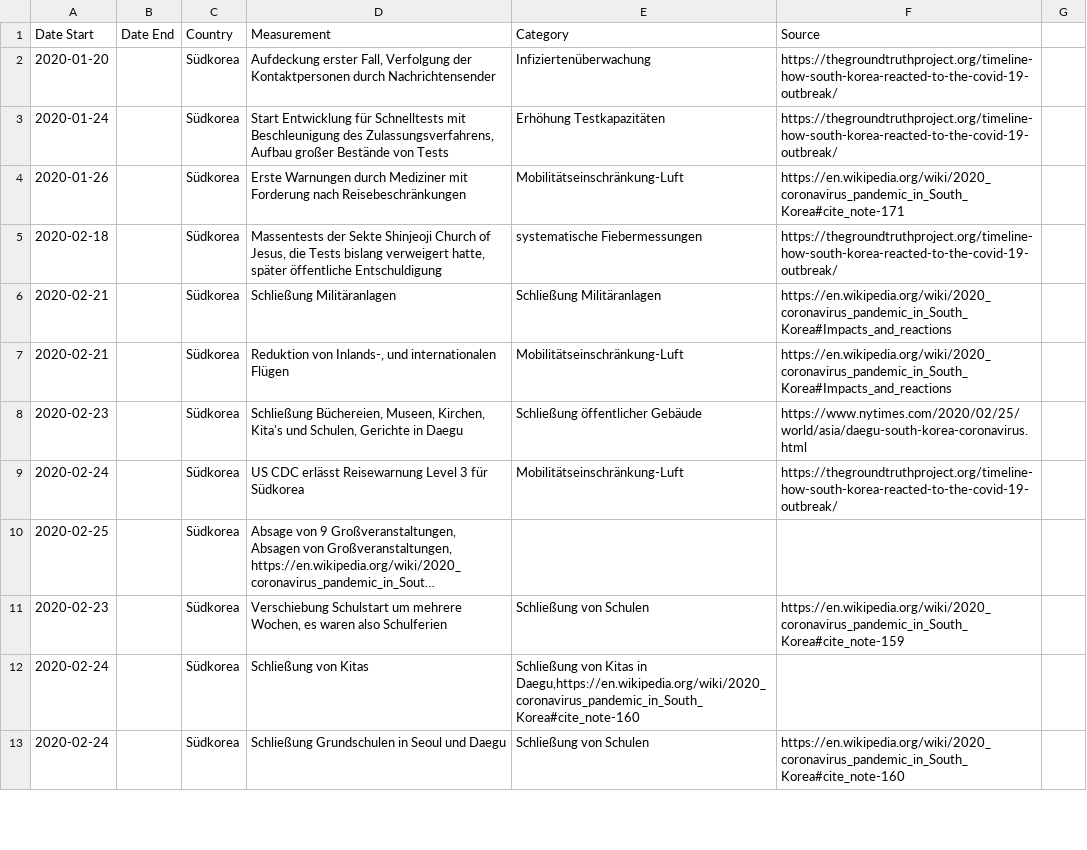
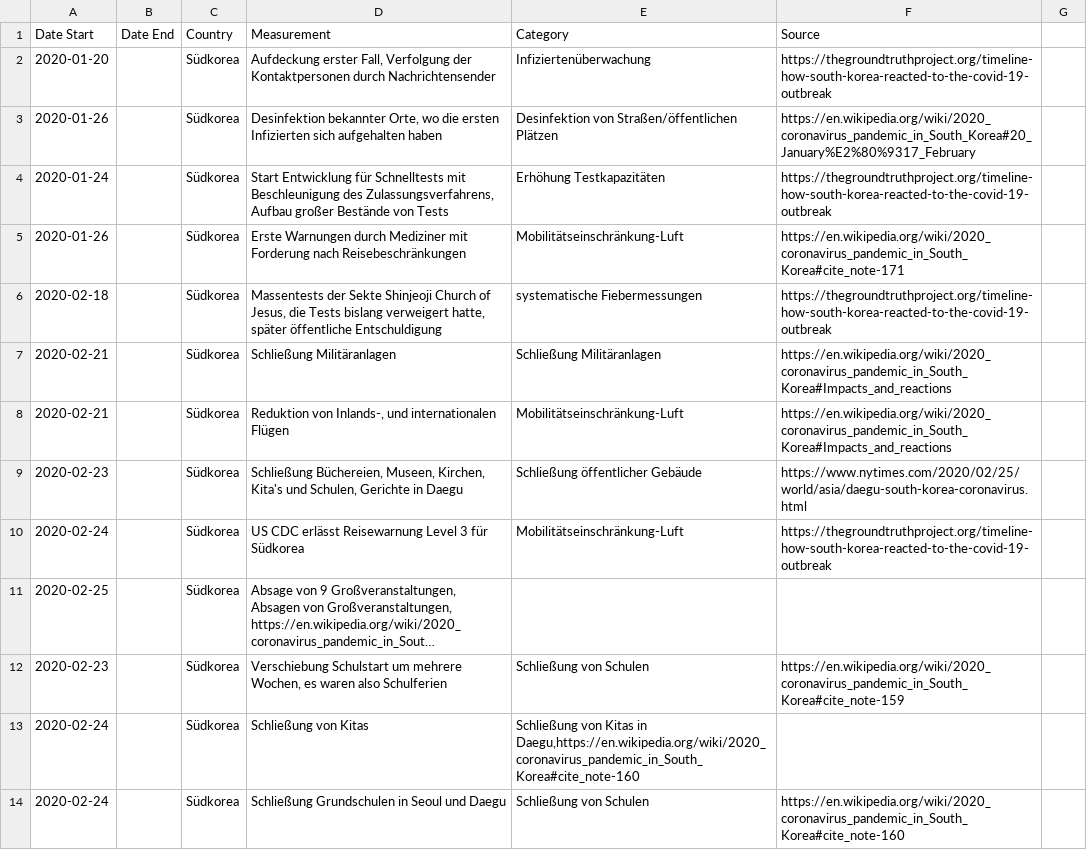
Before and after one commit to jenslaufer/Data2Decision, a CSV file: data/interventions/2020-03-21-southcorea.csv, drawn as a sheet; only a part is shown; long unchanged cells end in …; addresses are those after the commit; the diff covers the shown part only; the diff names each change by its address in the sheet, - before the commit and + after, or states it on an @@ line.

Commit message:
Update 2020-03-21-southcorea.csv

```diff
--- a/data/interventions/2020-03-21-southcorea.csv
+++ b/data/interventions/2020-03-21-southcorea.csv
-F2 (Source): https://thegroundtruthproject.org/timeline-how-south-korea-reacted-to-the-covid-19-outbreak/
+F2 (Source): https://thegroundtruthproject.org/timeline-how-south-korea-reacted-to-the-covid-19-outbreak
+row 3: 2020-01-26 |  | Südkorea | Desinfektion bekannter Orte, wo die ersten Infizierten sich aufgehalten haben | Desinfektion von Straßen/öffentlichen Plätzen | https://en.wikipedia.org/wiki/2020_coronavirus_pandemic_in_South_Korea#20_January%E2%80%9317_February
-F4 (Source): https://thegroundtruthproject.org/timeline-how-south-korea-reacted-to-the-covid-19-outbreak/
+F4 (Source): https://thegroundtruthproject.org/timeline-how-south-korea-reacted-to-the-covid-19-outbreak
-F6 (Source): https://thegroundtruthproject.org/timeline-how-south-korea-reacted-to-the-covid-19-outbreak/
+F6 (Source): https://thegroundtruthproject.org/timeline-how-south-korea-reacted-to-the-covid-19-outbreak
-F10 (Source): https://thegroundtruthproject.org/timeline-how-south-korea-reacted-to-the-covid-19-outbreak/
+F10 (Source): https://thegroundtruthproject.org/timeline-how-south-korea-reacted-to-the-covid-19-outbreak
```
Also changed, not shown: 3 edited cells elsewhere in this file.
